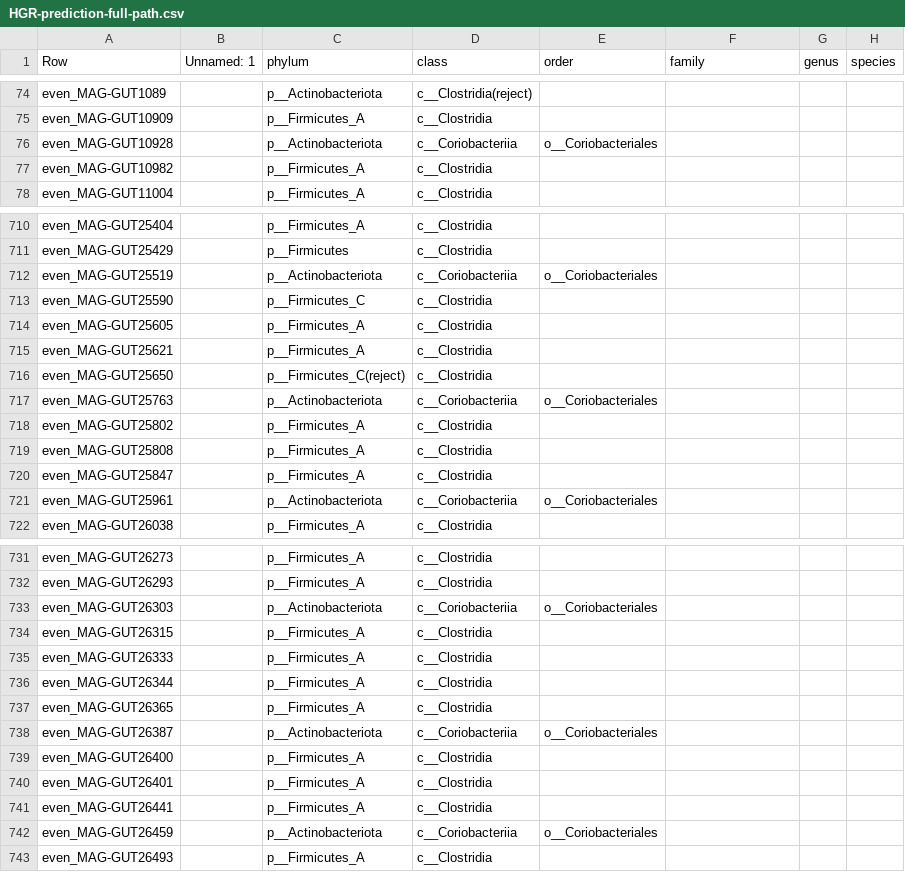
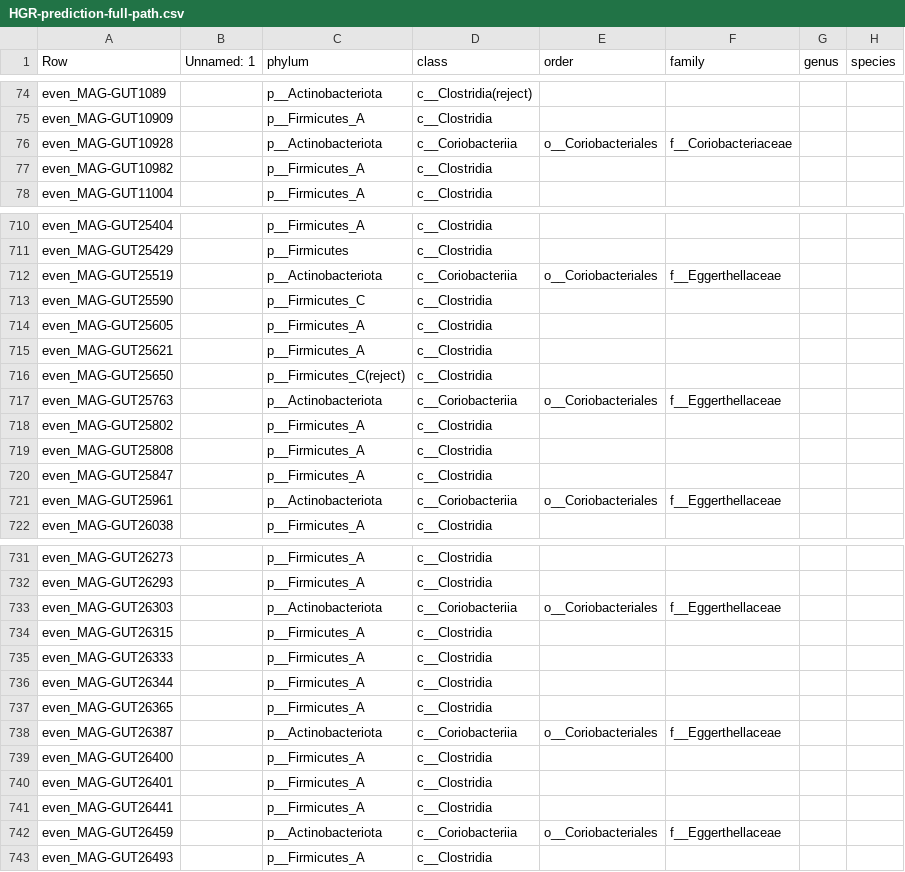
Before and after one commit to wxli0/MT-MAG, a CSV file: outputs-HGR-r202/HGR-prediction-full-path.csv, drawn as a sheet; only a part is shown, gaps mark what is left out; the diff covers the shown part only; the diff names each change by its address in the sheet, - before the commit and + after, or states it on an @@ line.

```diff
--- a/outputs-HGR-r202/HGR-prediction-full-path.csv
+++ b/outputs-HGR-r202/HGR-prediction-full-path.csv
-F76 (family): (empty)
+F76 (family): f__Coriobacteriaceae
-F712 (family): (empty)
+F712 (family): f__Eggerthellaceae
-F717 (family): (empty)
+F717 (family): f__Eggerthellaceae
-F721 (family): (empty)
+F721 (family): f__Eggerthellaceae
-F733 (family): (empty)
+F733 (family): f__Eggerthellaceae
-F738 (family): (empty)
+F738 (family): f__Eggerthellaceae
-F742 (family): (empty)
+F742 (family): f__Eggerthellaceae
```
Also changed, not shown: 114 edited cells elsewhere in this file, 5 other files.
